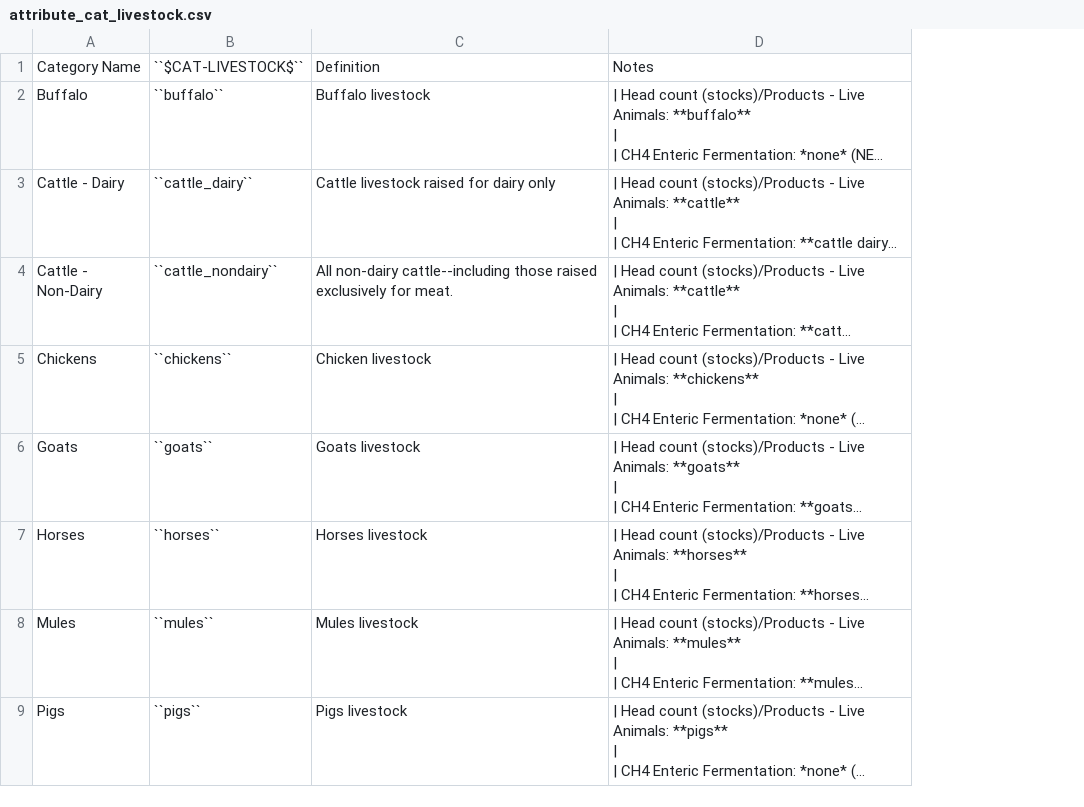
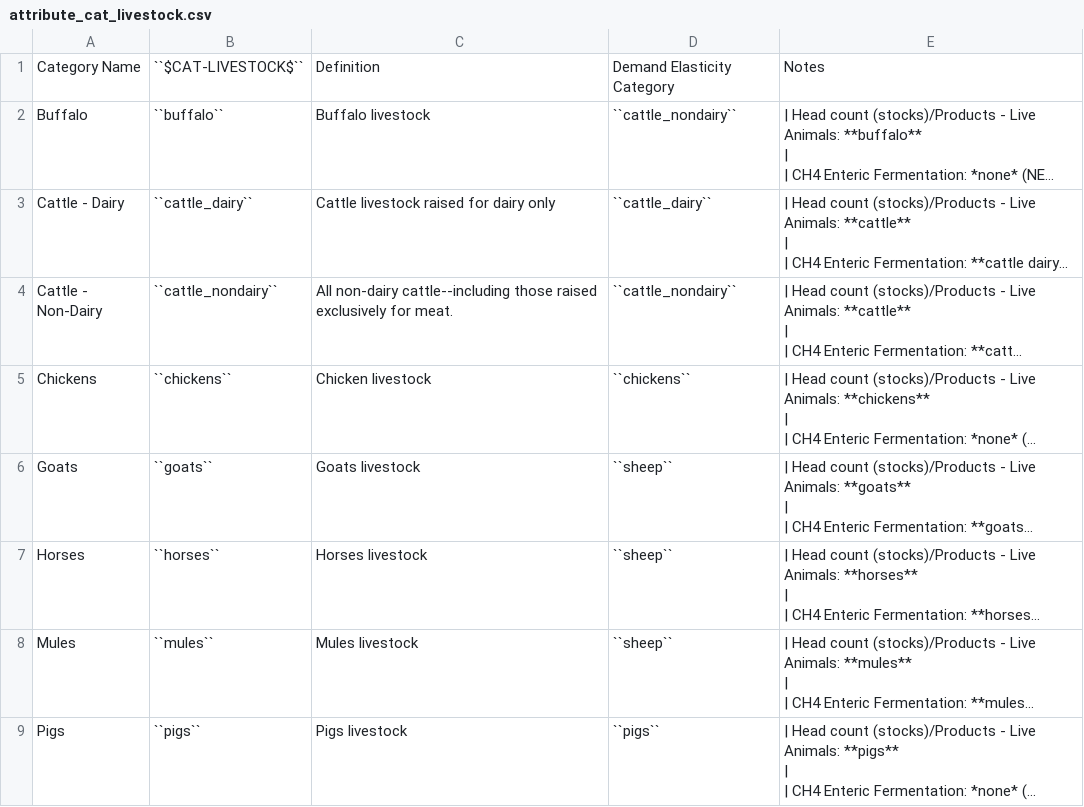
Before and after one commit to jarojasag/lac_decarbonization, a CSV file: docs/source/csvs/attribute_cat_livestock.csv, drawn as a sheet; only a part is shown; long unchanged cells end in …; the diff names each change by its address in the sheet, - before the commit and + after, or states it on an @@ line.

```diff
--- a/docs/source/csvs/attribute_cat_livestock.csv
+++ b/docs/source/csvs/attribute_cat_livestock.csv
+column D, rows 1-9: Demand Elasticity Category | ``cattle_nondairy`` | ``cattle_dairy`` | ``cattle_nondairy`` | ``chickens`` | ``sheep`` | ``sheep`` | ``sheep`` | ``pigs``
```
Also changed, not shown: docs/source/csvs/attribute_cat_economy.csv, docs/source/csvs/table_varreqs_by_category_af_agrc.csv, 44 other files.
